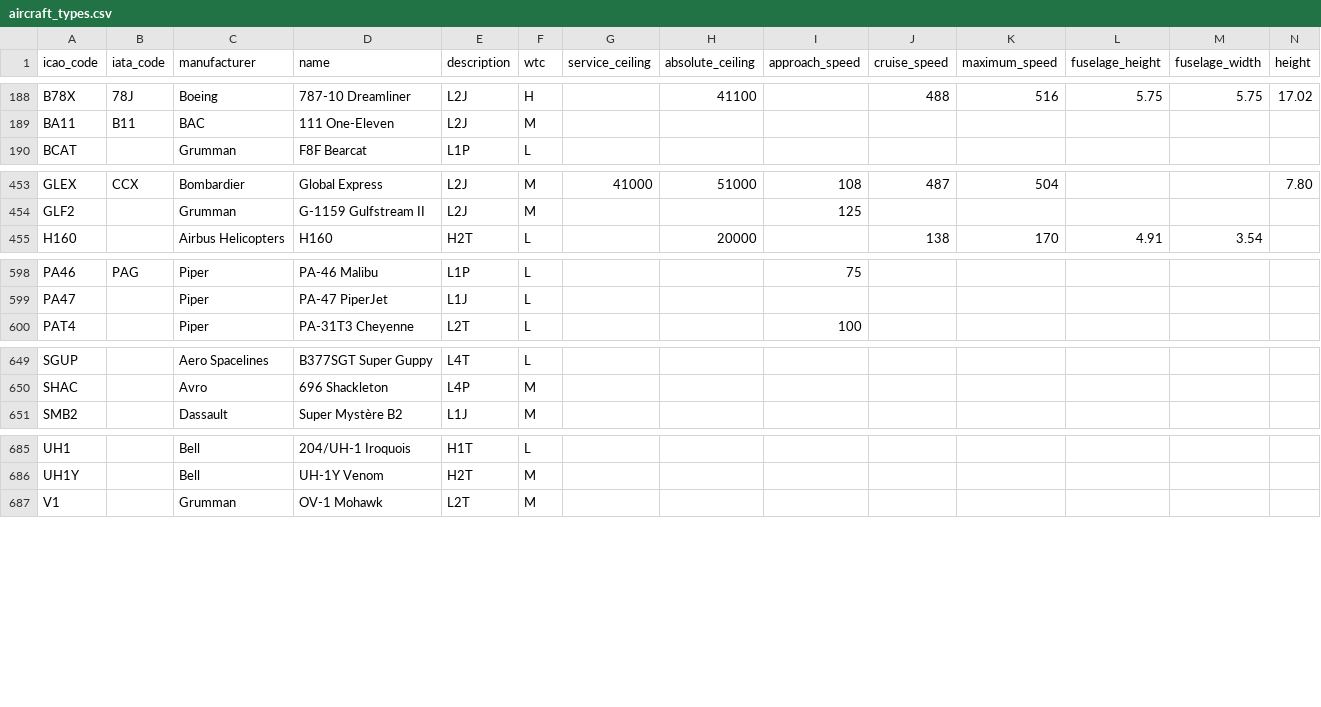
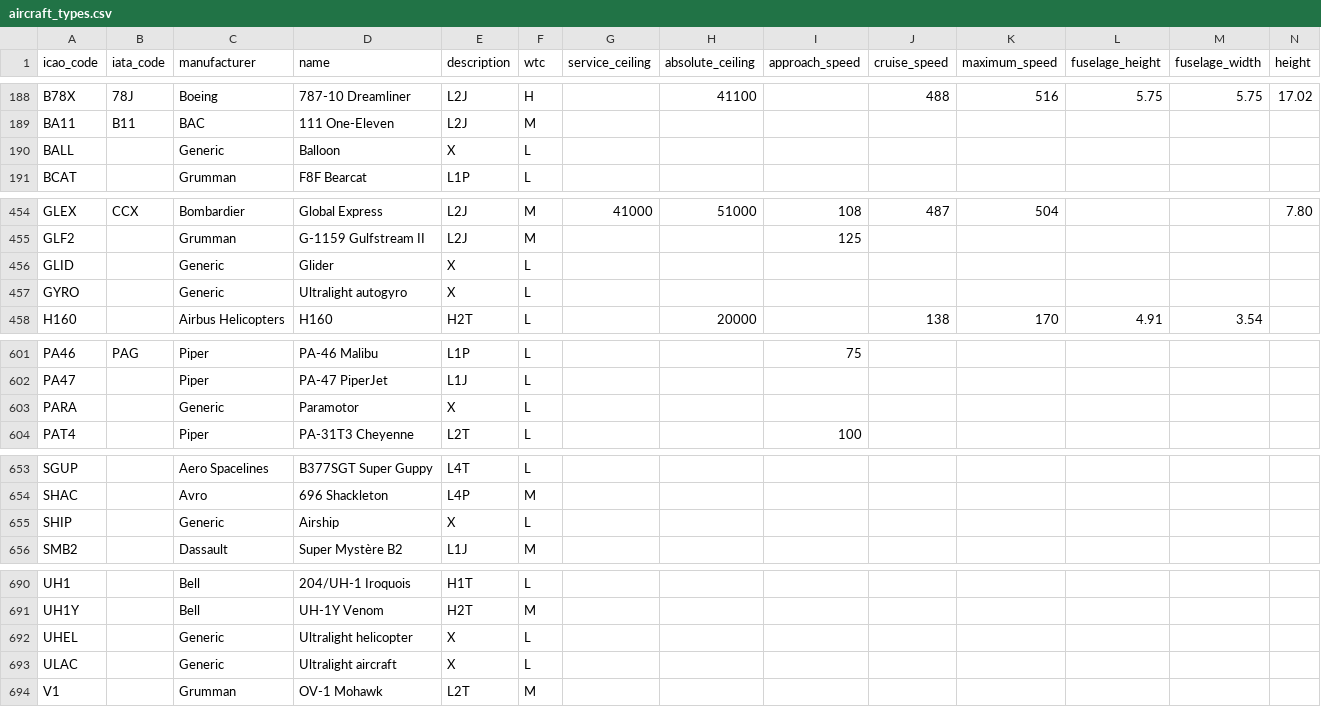
Before and after one commit to jbroutier/whatisflying-db, a CSV file: data/aircraft_types.csv, drawn as a sheet; only a part is shown, gaps mark what is left out; rows hold the shown columns only; the diff covers the shown part only; the diff names each change by its address in the sheet, - before the commit and + after, or states it on an @@ line.

Commit message:
Add 8 generic aircraft types.

```diff
--- a/data/aircraft_types.csv
+++ b/data/aircraft_types.csv
+row 190: BALL |  | Generic | Balloon | X | L
+row 456: GLID |  | Generic | Glider | X | L
+row 457: GYRO |  | Generic | Ultralight autogyro | X | L
+row 603: PARA |  | Generic | Paramotor | X | L
+row 655: SHIP |  | Generic | Airship | X | L
+row 692: UHEL |  | Generic | Ultralight helicopter | X | L
+row 693: ULAC |  | Generic | Ultralight aircraft | X | L
```
Also changed, not shown: 1 added row elsewhere in this file.
